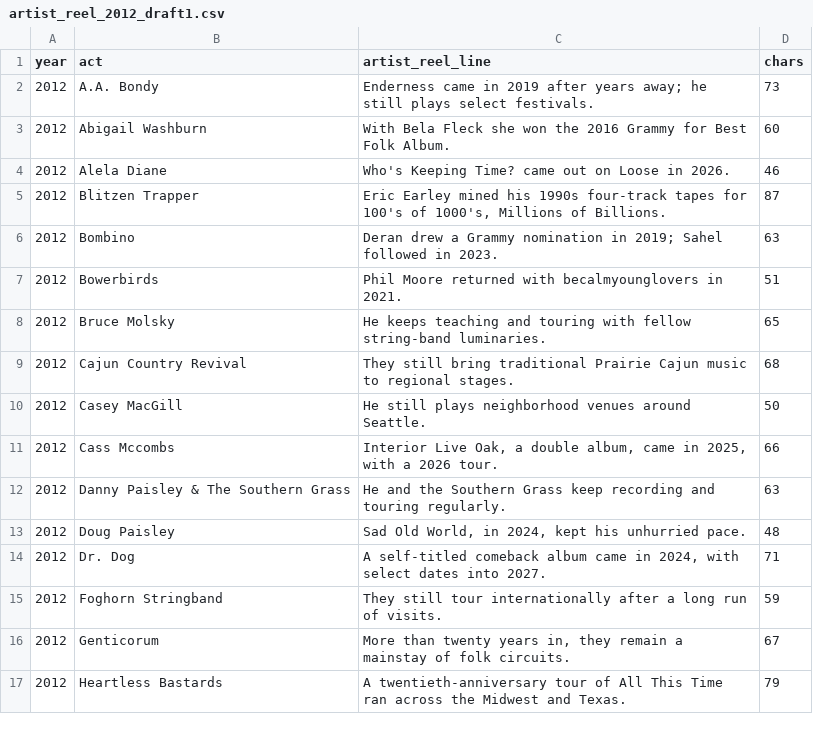
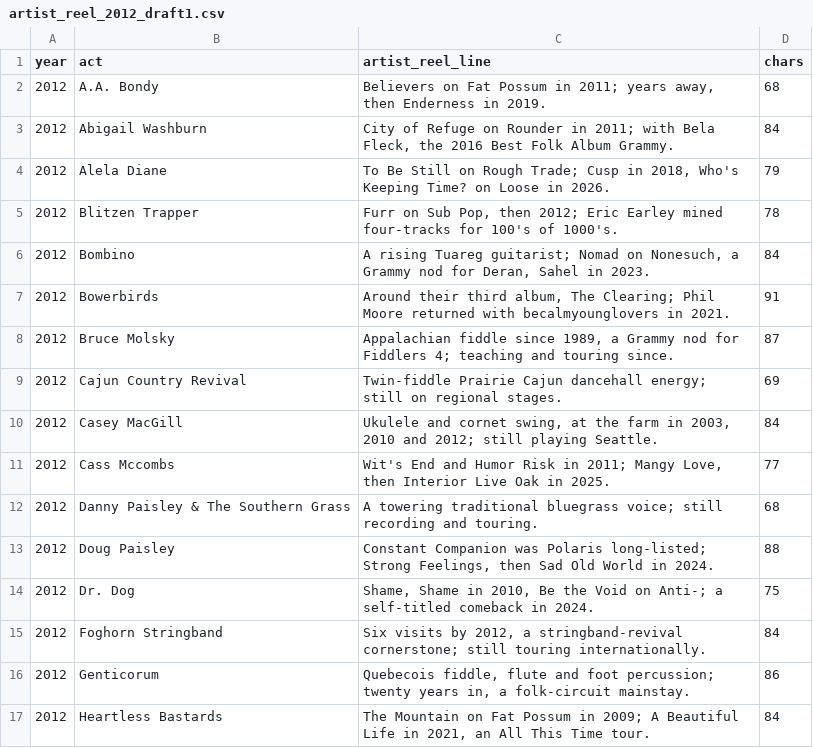
Before and after one commit to zaleschoenborn/pickathon-app, a CSV file: tools/lineup_2027_r1/build/reels/artist_reel_2012_draft1.csv, drawn as a sheet; only a part is shown; the diff covers the shown part only.

```diff
--- a/tools/lineup_2027_r1/build/reels/artist_reel_2012_draft1.csv
+++ b/tools/lineup_2027_r1/build/reels/artist_reel_2012_draft1.csv
@@ -1,17 +1,17 @@
 year,act,artist_reel_line,chars
-2012,A.A. Bondy,Enderness came in 2019 after years away; he still plays select festivals.,73
-2012,Abigail Washburn,With Bela Fleck she won the 2016 Grammy for Best Folk Album.,60
-2012,Alela Diane,Who's Keeping Time? came out on Loose in 2026.,46
-2012,Blitzen Trapper,"Eric Earley mined his 1990s four-track tapes for 100's of 1000's, Millions of Billions.",87
-2012,Bombino,Deran drew a Grammy nomination in 2019; Sahel followed in 2023.,63
-2012,Bowerbirds,Phil Moore returned with becalmyounglovers in 2021.,51
-2012,Bruce Molsky,He keeps teaching and touring with fellow string-band luminaries.,65
-2012,Cajun Country Revival,They still bring traditional Prairie Cajun music to regional stages.,68
-2012,Casey MacGill,He still plays neighborhood venues around Seattle.,50
-2012,Cass Mccombs,"Interior Live Oak, a double album, came in 2025, with a 2026 tour.",66
-2012,Danny Paisley & The Southern Grass,He and the Southern Grass keep recording and touring regularly.,63
-2012,Doug Paisley,"Sad Old World, in 2024, kept his unhurried pace.",48
-2012,Dr. Dog,"A self-titled comeback album came in 2024, with select dates into 2027.",71
-2012,Foghorn Stringband,They still tour internationally after a long run of visits.,59
-2012,Genticorum,"More than twenty years in, they remain a mainstay of folk circuits.",67
-2012,Heartless Bastards,A twentieth-anniversary tour of All This Time ran across the Midwest and Texas.,79
+2012,A.A. Bondy,"Believers on Fat Possum in 2011; years away, then Enderness in 2019.",68
+2012,Abigail Washburn,"City of Refuge on Rounder in 2011; with Bela Fleck, the 2016 Best Folk Album Grammy.",84
+2012,Alela Diane,"To Be Still on Rough Trade; Cusp in 2018, Who's Keeping Time? on Loose in 2026.",79
+2012,Blitzen Trapper,"Furr on Sub Pop, then 2012; Eric Earley mined four-tracks for 100's of 1000's.",78
+2012,Bombino,"A rising Tuareg guitarist; Nomad on Nonesuch, a Grammy nod for Deran, Sahel in 2023.",84
+2012,Bowerbirds,"Around their third album, The Clearing; Phil Moore returned with becalmyounglovers in 2021.",91
+2012,Bruce Molsky,"Appalachian fiddle since 1989, a Grammy nod for Fiddlers 4; teaching and touring since.",87
+2012,Cajun Country Revival,Twin-fiddle Prairie Cajun dancehall energy; still on regional stages.,69
+2012,Casey MacGill,"Ukulele and cornet swing, at the farm in 2003, 2010 and 2012; still playing Seattle.",84
+2012,Cass Mccombs,"Wit's End and Humor Risk in 2011; Mangy Love, then Interior Live Oak in 2025.",77
+2012,Danny Paisley & The Southern Grass,A towering traditional bluegrass voice; still recording and touring.,68
+2012,Doug Paisley,"Constant Companion was Polaris long-listed; Strong Feelings, then Sad Old World in 2024.",88
+2012,Dr. Dog,"Shame, Shame in 2010, Be the Void on Anti-; a self-titled comeback in 2024.",75
+2012,Foghorn Stringband,"Six visits by 2012, a stringband-revival cornerstone; still touring internationally.",84
+2012,Genticorum,"Quebecois fiddle, flute and foot percussion; twenty years in, a folk-circuit mainstay.",86
+2012,Heartless Bastards,"The Mountain on Fat Possum in 2009; A Beautiful Life in 2021, an All This Time tour.",84
```
Also changed, not shown: 68 edited cells elsewhere in this file, tools/lineup_2027_r1/build/reels/artist_reel_2010_draft1.csv, tools/lineup_2027_r1/build/reels/artist_reel_2011_draft1.csv, 52 other files.
